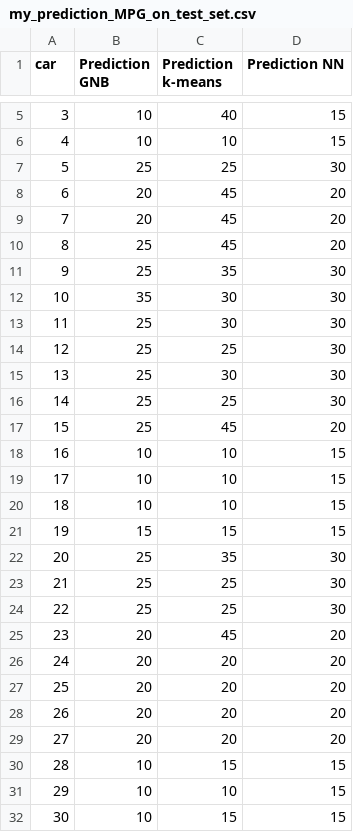
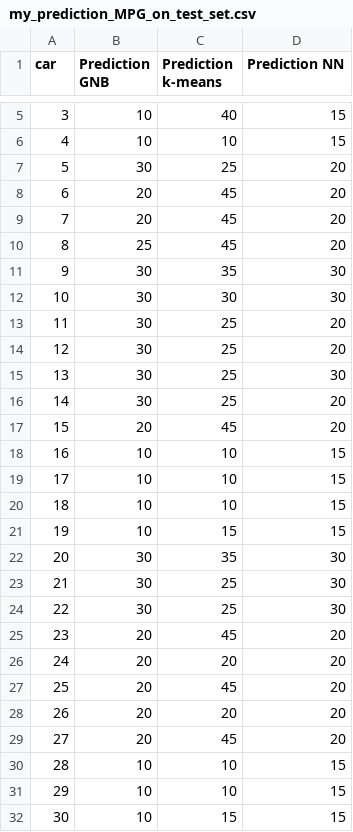
Before and after one commit to mseverac/data_mining_td_pilot, a CSV file: my_prediction_MPG_on_test_set.csv, drawn as a sheet; only a part is shown, gaps mark what is left out; the diff covers the shown part only.

```diff
--- a/my_prediction_MPG_on_test_set.csv
+++ b/my_prediction_MPG_on_test_set.csv
@@ -6,3 +6,3 @@ car,Prediction GNB,Prediction k-means,Prediction NN
 4,10,10,15
-5,25,25,30
+5,30,25,20
 6,20,45,20
@@ -10,9 +10,9 @@ car,Prediction GNB,Prediction k-means,Prediction NN
 8,25,45,20
-9,25,35,30
-10,35,30,30
-11,25,30,30
-12,25,25,30
-13,25,30,30
-14,25,25,30
-15,25,45,20
+9,30,35,30
+10,30,30,30
+11,30,25,20
+12,30,25,20
+13,30,25,30
+14,30,25,20
+15,20,45,20
 16,10,10,15
@@ -20,12 +20,12 @@ car,Prediction GNB,Prediction k-means,Prediction NN
 18,10,10,15
-19,15,15,15
-20,25,35,30
-21,25,25,30
-22,25,25,30
+19,10,15,15
+20,30,35,30
+21,30,25,30
+22,30,25,30
 23,20,45,20
 24,20,20,20
-25,20,20,20
+25,20,45,20
 26,20,20,20
-27,20,20,20
-28,10,15,15
+27,20,45,20
+28,10,10,15
 29,10,10,15
```
Also changed, not shown: 15 edited cells elsewhere in this file, final_predictions_with_confidence.csv, my_prediction.csv, 8 other files.
